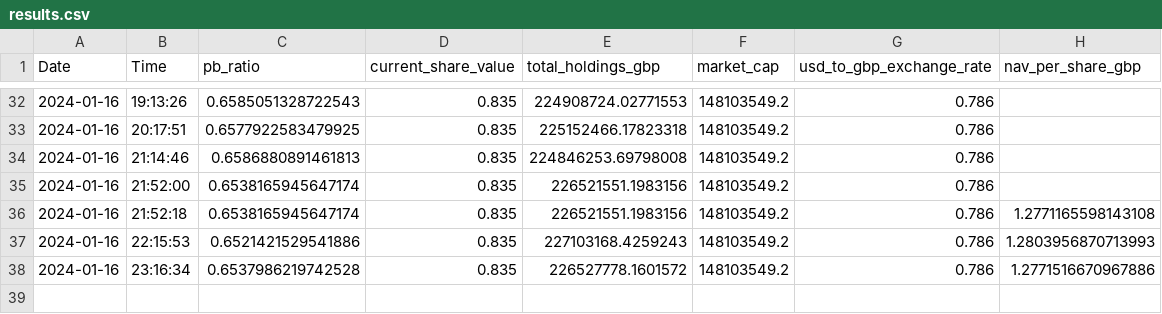
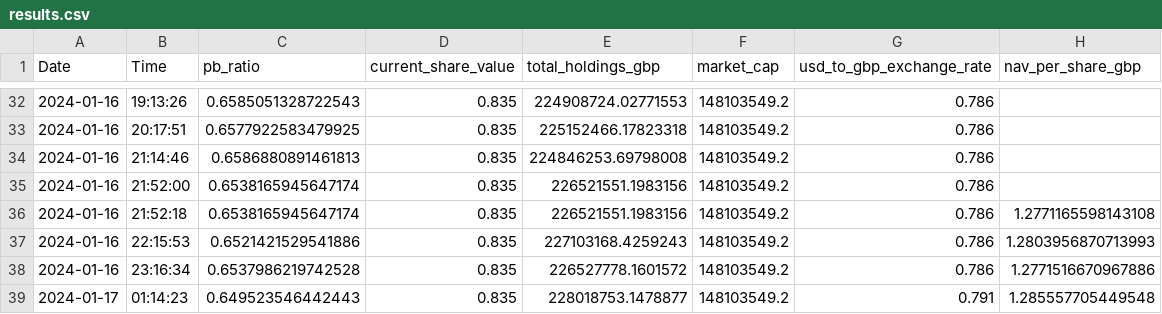
Before and after one commit to yztulk/KR1DataScheduler, a CSV file: results.csv, drawn as a sheet; only a part is shown, gaps mark what is left out.

Commit message:
Update results.csv with new data

```diff
--- a/results.csv
+++ b/results.csv
@@ -38 +38,2 @@ Date,Time,pb_ratio,current_share_value,total_holdings_gbp,market_cap,usd_to_gbp_
 "2024-01-16","23:16:34","0.6537986219742528","0.835","226527778.1601572","148103549.2","0.786","1.2771516670967886"
+"2024-01-17","01:14:23","0.649523546442443","0.835","228018753.1478877","148103549.2","0.791","1.285557705449548"
```
